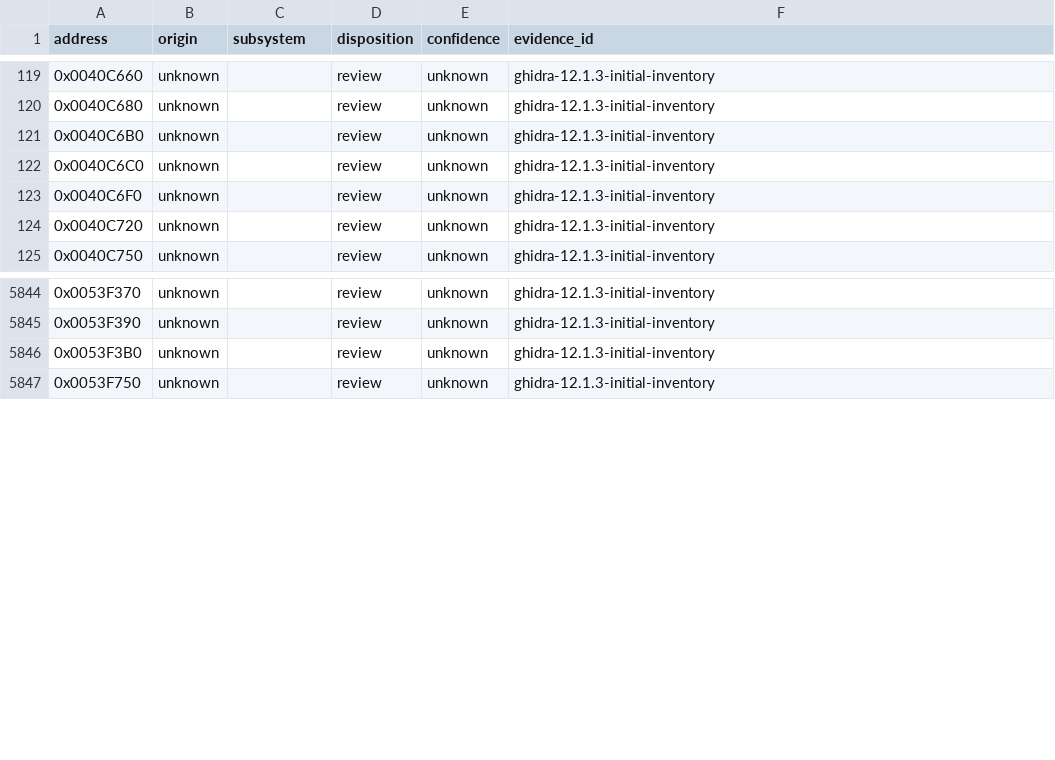
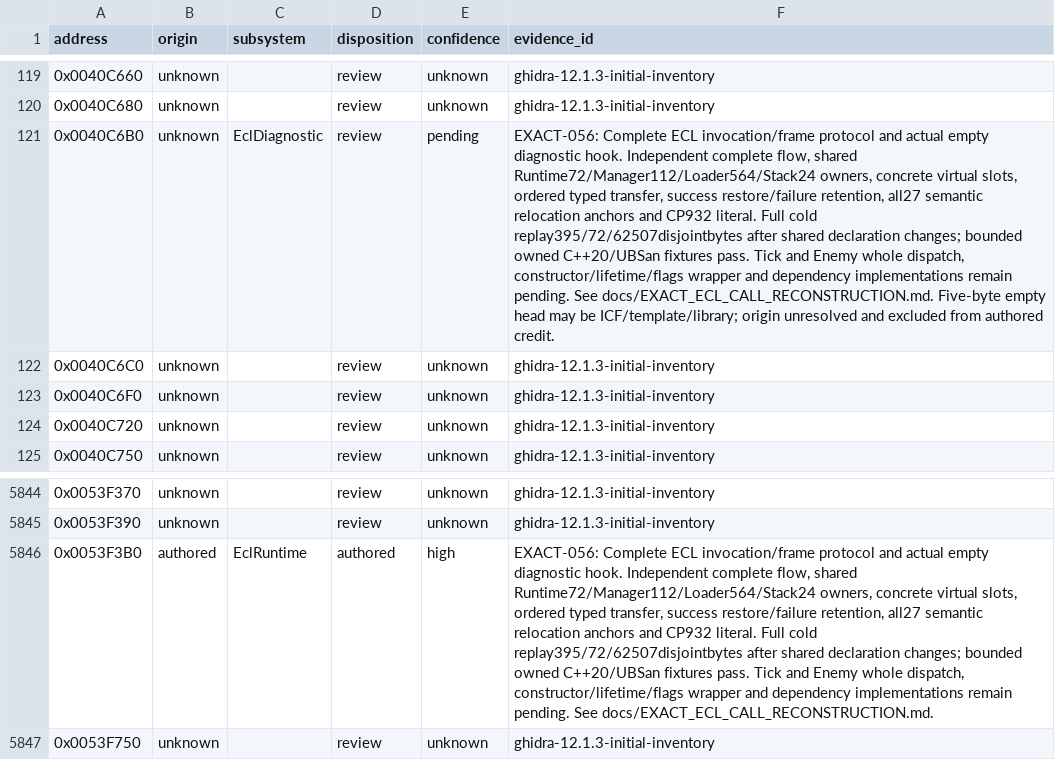
Before and after one commit to N0zoM1z0/th20, a CSV file: config/function-origins.csv, drawn as a sheet; only a part is shown, gaps mark what is left out; the diff names each change by its address in the sheet, - before the commit and + after, or states it on an @@ line.

Commit message:
gpt-6.1-sol: reconstruct complete ECL invocation and return frames

```diff
--- a/config/function-origins.csv
+++ b/config/function-origins.csv
-C121 (subsystem): (empty)
+C121 (subsystem): EclDiagnostic
-E121 (confidence): unknown
+E121 (confidence): pending
-F121 (evidence_id): ghidra-12.1.3-initial-inventory
+F121 (evidence_id): EXACT-056: Complete ECL invocation/frame protocol and actual empty diagnostic hook. Independent complete flow, shared Runtime72/Manager112/Loader564/Stack24 owners, concrete virtual slots, ordered typed transfer, success restore/failure retention, all27 semantic relocation anchors and CP932 literal. Full cold replay395/72/62507disjointbytes after shared declaration changes; bounded owned C++20/UBSan fixtures pass. Tick and Enemy whole dispatch, constructor/lifetime/flags wrapper and dependency implementations remain pending. See docs/EXACT_ECL_CALL_RECONSTRUCTION.md. Five-byte empty head may be ICF/template/library; origin unresolved and excluded from authored credit.
-B5846 (origin): unknown
+B5846 (origin): authored
-C5846 (subsystem): (empty)
+C5846 (subsystem): EclRuntime
-D5846 (disposition): review
+D5846 (disposition): authored
-E5846 (confidence): unknown
+E5846 (confidence): high
-F5846 (evidence_id): ghidra-12.1.3-initial-inventory
+F5846 (evidence_id): EXACT-056: Complete ECL invocation/frame protocol and actual empty diagnostic hook. Independent complete flow, shared Runtime72/Manager112/Loader564/Stack24 owners, concrete virtual slots, ordered typed transfer, success restore/failure retention, all27 semantic relocation anchors and CP932 literal. Full cold replay395/72/62507disjointbytes after shared declaration changes; bounded owned C++20/UBSan fixtures pass. Tick and Enemy whole dispatch, constructor/lifetime/flags wrapper and dependency implementations remain pending. See docs/EXACT_ECL_CALL_RECONSTRUCTION.md.
```
Also changed, not shown: config/implemented.csv, config/known-globals.csv, 21 other files.
